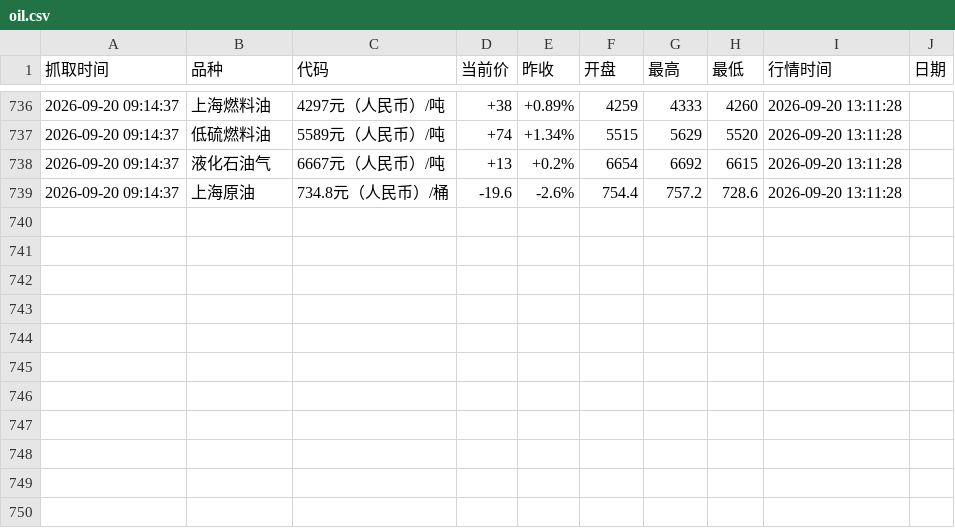
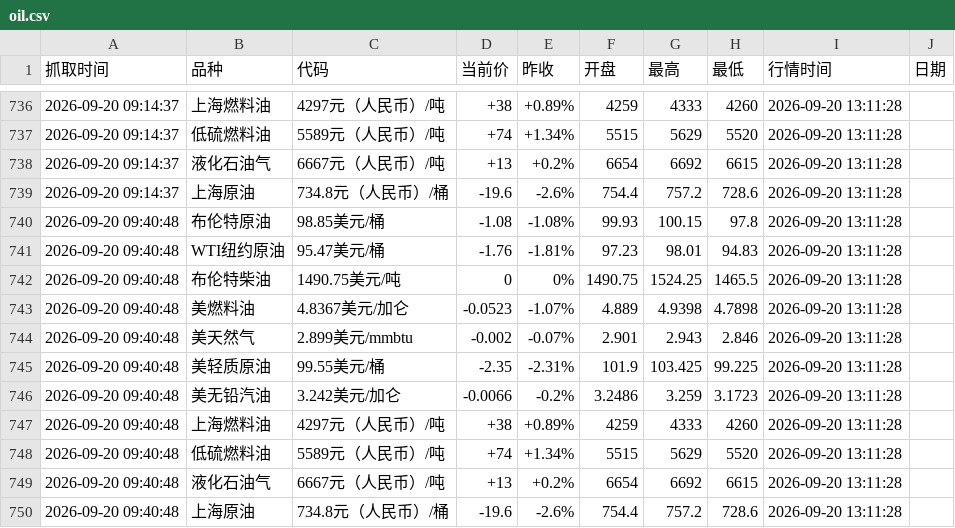
Before and after one commit to no532/Oil-price-update, a CSV file: oil.csv, drawn as a sheet; only a part is shown, gaps mark what is left out; the diff names each change by its address in the sheet, - before the commit and + after, or states it on an @@ line.

```diff
--- a/oil.csv
+++ b/oil.csv
+row 740: 2026-09-20 09:40:48 | 布伦特原油 | 98.85美元/桶 | -1.08 | -1.08% | 99.93 | 100.15 | 97.8 | 2026-09-20 13:11:28
+row 741: 2026-09-20 09:40:48 | WTI纽约原油 | 95.47美元/桶 | -1.76 | -1.81% | 97.23 | 98.01 | 94.83 | 2026-09-20 13:11:28
+row 742: 2026-09-20 09:40:48 | 布伦特柴油 | 1490.75美元/吨 | 0 | 0% | 1490.75 | 1524.25 | 1465.5 | 2026-09-20 13:11:28
+row 743: 2026-09-20 09:40:48 | 美燃料油 | 4.8367美元/加仑 | -0.0523 | -1.07% | 4.889 | 4.9398 | 4.7898 | 2026-09-20 13:11:28
+row 744: 2026-09-20 09:40:48 | 美天然气 | 2.899美元/mmbtu | -0.002 | -0.07% | 2.901 | 2.943 | 2.846 | 2026-09-20 13:11:28
+row 745: 2026-09-20 09:40:48 | 美轻质原油 | 99.55美元/桶 | -2.35 | -2.31% | 101.9 | 103.425 | 99.225 | 2026-09-20 13:11:28
+row 746: 2026-09-20 09:40:48 | 美无铅汽油 | 3.242美元/加仑 | -0.0066 | -0.2% | 3.2486 | 3.259 | 3.1723 | 2026-09-20 13:11:28
+row 747: 2026-09-20 09:40:48 | 上海燃料油 | 4297元（人民币）/吨 | +38 | +0.89% | 4259 | 4333 | 4260 | 2026-09-20 13:11:28
+row 748: 2026-09-20 09:40:48 | 低硫燃料油 | 5589元（人民币）/吨 | +74 | +1.34% | 5515 | 5629 | 5520 | 2026-09-20 13:11:28
+row 749: 2026-09-20 09:40:48 | 液化石油气 | 6667元（人民币）/吨 | +13 | +0.2% | 6654 | 6692 | 6615 | 2026-09-20 13:11:28
+row 750: 2026-09-20 09:40:48 | 上海原油 | 734.8元（人民币）/桶 | -19.6 | -2.6% | 754.4 | 757.2 | 728.6 | 2026-09-20 13:11:28
```
Also changed, not shown: 3 other files.
